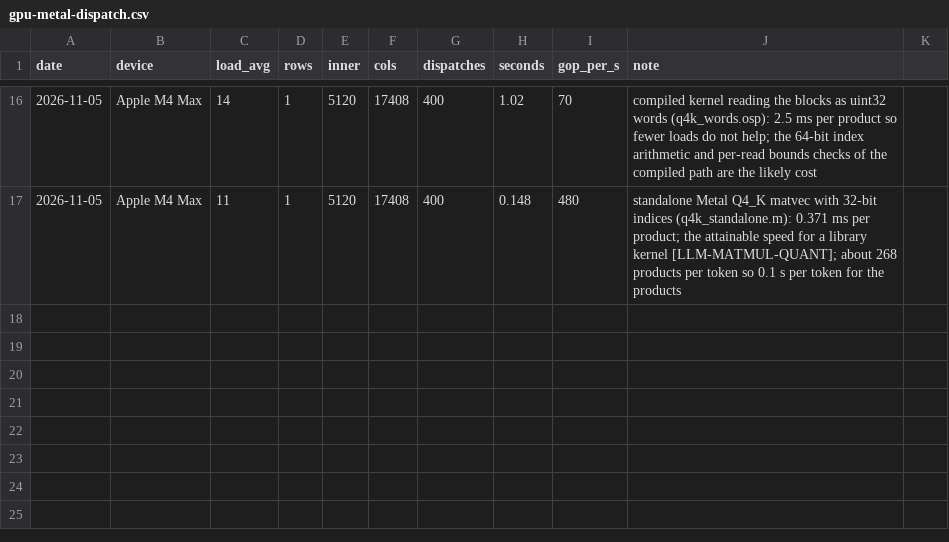
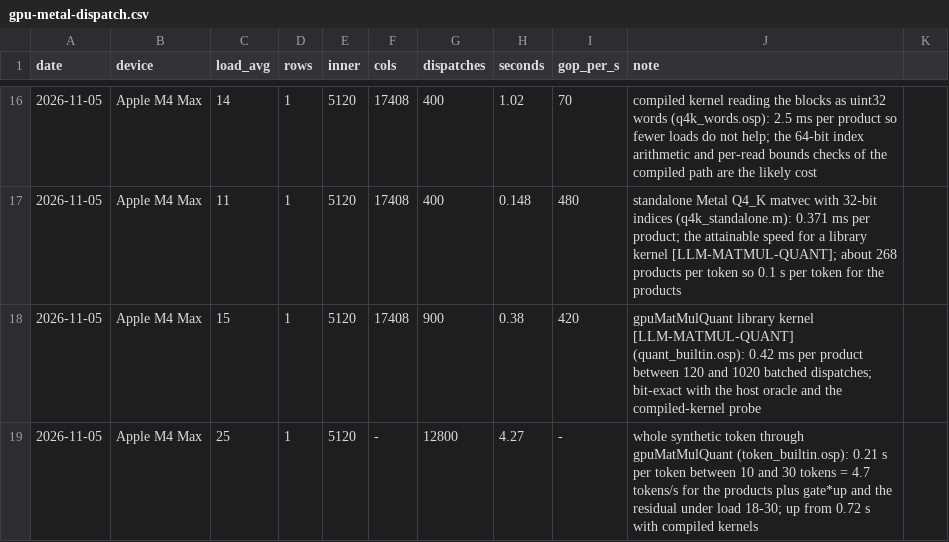
Before and after one commit to Nimblesite/osprey, a CSV file: src/toolchain/benchmarks/gpu-metal-dispatch.csv, drawn as a sheet; only a part is shown, gaps mark what is left out.

Commit message:
perf(qwen): the synthetic token through gpuMatMulQuant runs at 4.7 tokens/s for the products

```diff
--- a/src/toolchain/benchmarks/gpu-metal-dispatch.csv
+++ b/src/toolchain/benchmarks/gpu-metal-dispatch.csv
@@ -17 +17,3 @@ date,device,load_avg,rows,inner,cols,dispatches,seconds,gop_per_s,note
 2026-11-05,Apple M4 Max,11,1,5120,17408,400,0.148,480,standalone Metal Q4_K matvec with 32-bit indices (q4k_standalone.m): 0.371 ms per product; the attainable speed for a library kernel [LLM-MATMUL-QUANT]; about 268 products per token so 0.1 s per token for the products
+2026-11-05,Apple M4 Max,15,1,5120,17408,900,0.38,420,gpuMatMulQuant library kernel [LLM-MATMUL-QUANT] (quant_builtin.osp): 0.42 ms per product between 120 and 1020 batched dispatches; bit-exact with the host oracle and the compiled-kernel probe
+2026-11-05,Apple M4 Max,25,1,5120,-,12800,4.27,-,whole synthetic token through gpuMatMulQuant (token_builtin.osp): 0.21 s per token between 10 and 30 tokens = 4.7 tokens/s for the products plus gate*up and the residual under load 18-30; up from 0.72 s with compiled kernels
```
Also changed, not shown: 3 other files.
